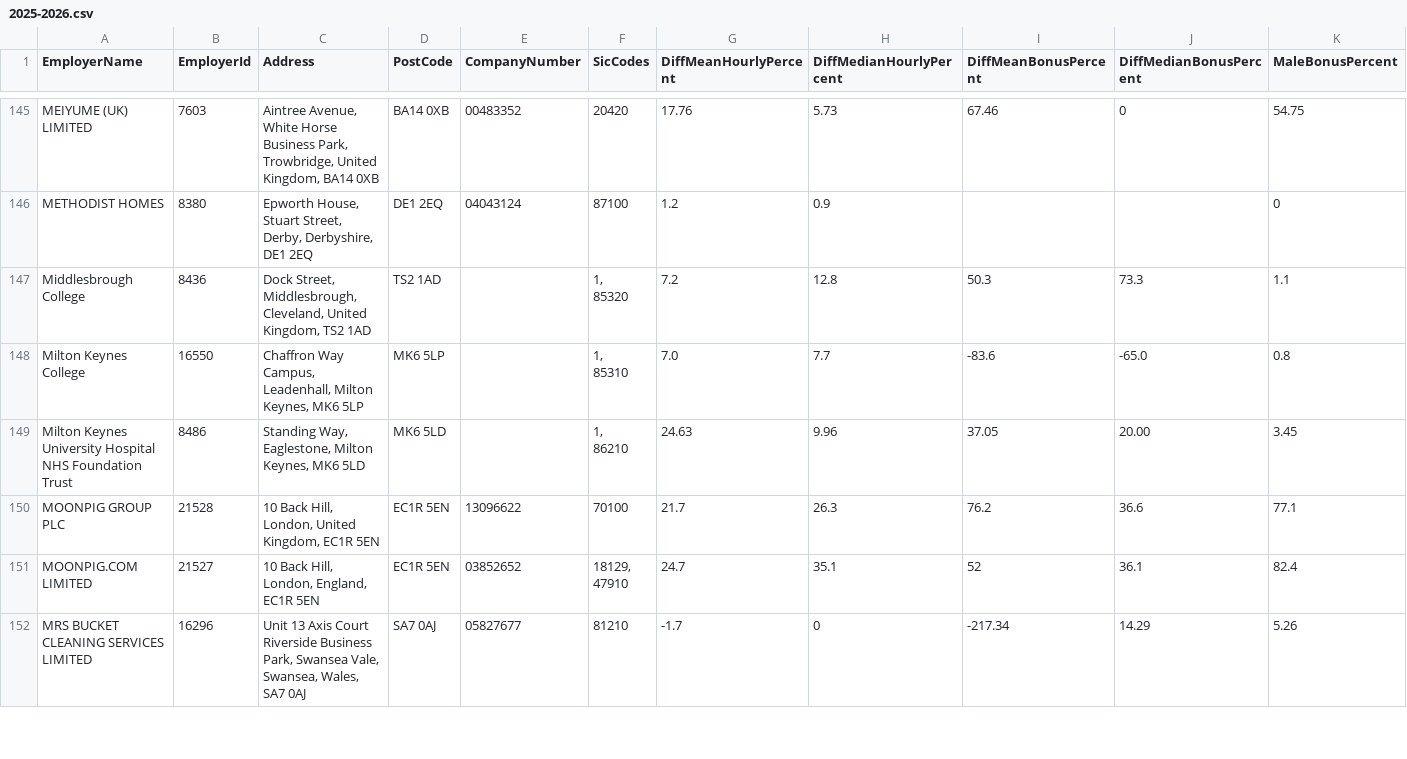
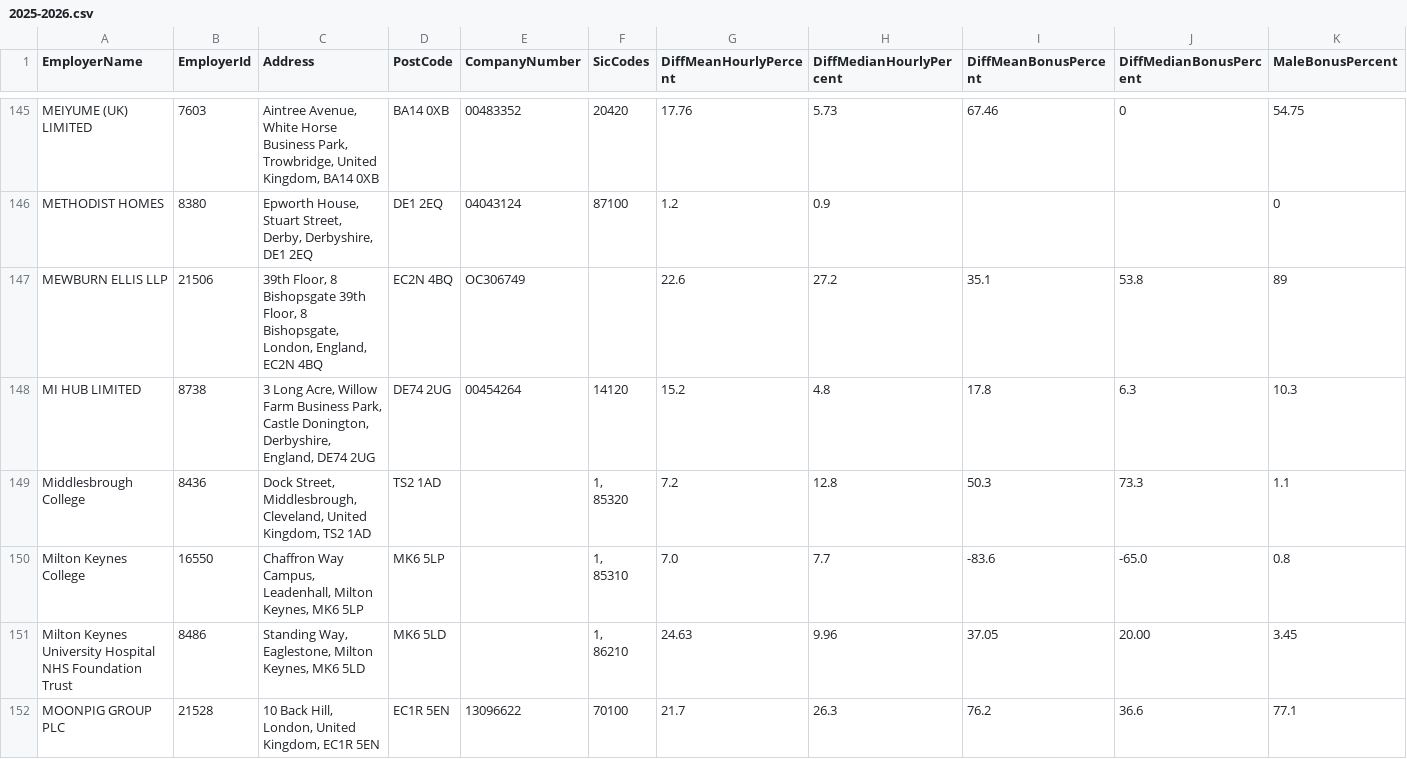
Before and after one commit to brightnetwork/uk-gender-pay-gap, a CSV file: 2025-2026.csv, drawn as a sheet; only a part is shown, gaps mark what is left out; the shorter side is filled out with more unchanged rows; rows hold the shown columns only; the diff names each change by its address in the sheet, - before the commit and + after, or states it on an @@ line.

```diff
--- a/2025-2026.csv
+++ b/2025-2026.csv
+row 147: MEWBURN ELLIS LLP | 21506 | 39th Floor, 8 Bishopsgate 39th Floor, 8 Bishopsgate, London, England, EC2N 4BQ | EC2N 4BQ | OC306749 |  | 22.6 | 27.2 | 35.1 | 53.8 | 89
+row 148: MI HUB LIMITED | 8738 | 3 Long Acre, Willow Farm Business Park, Castle Donington, Derbyshire, England, DE74 2UG | DE74 2UG | 00454264 | 14120 | 15.2 | 4.8 | 17.8 | 6.3 | 10.3
```
